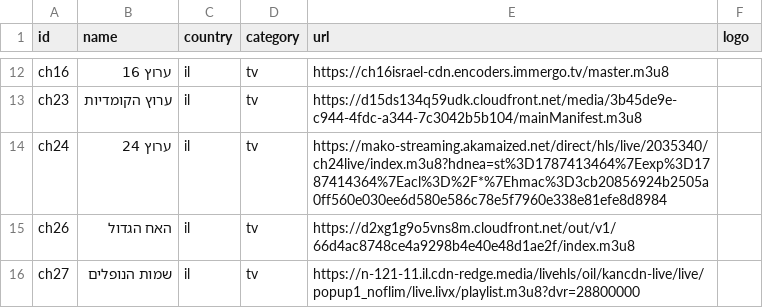
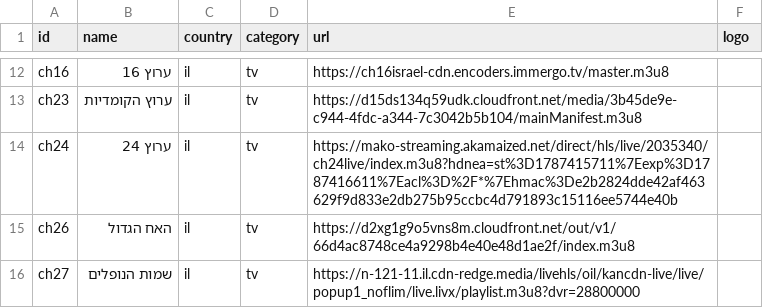
Before and after one commit to Nir-0z/split-tv, a CSV file: channels.csv, drawn as a sheet; only a part is shown, gaps mark what is left out.

```diff
--- a/channels.csv
+++ b/channels.csv
@@ -13,3 +13,3 @@ ch16,ערוץ 16,il,tv,https://ch16israel-cdn.encoders.immergo.tv/master.m3u8,
 ch23,ערוץ הקומדיות,il,tv,https://d15ds134q59udk.cloudfront.net/media/3b45de9e-c944-4fdc-a344-7c3042b5b104/mainManifest.m3u8,
-ch24,ערוץ 24,il,tv,https://mako-streaming.akamaized.net/direct/hls/live/2035340/ch24live/index.m3u8?hdnea=st%3D1787413464%7Eexp%3D1787414364%7Eacl%3D%2F*%7Ehmac%3D3cb20856924b2505a0ff560e030ee6d580e586c78e5f7960e338e81efe8d8984,
+ch24,ערוץ 24,il,tv,https://mako-streaming.akamaized.net/direct/hls/live/2035340/ch24live/index.m3u8?hdnea=st%3D1787415711%7Eexp%3D1787416611%7Eacl%3D%2F*%7Ehmac%3De2b2824dde42af463629f9d833e2db275b95ccbc4d791893c15116ee5744e40b,
 ch26,האח הגדול,il,tv,https://d2xg1g9o5vns8m.cloudfront.net/out/v1/66d4ac8748ce4a9298b4e40e48d1ae2f/index.m3u8,
```
